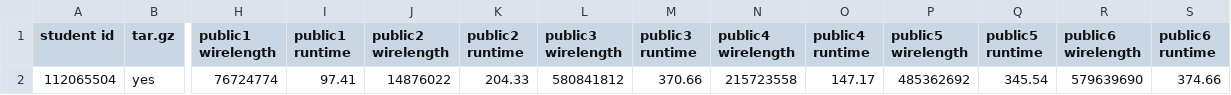
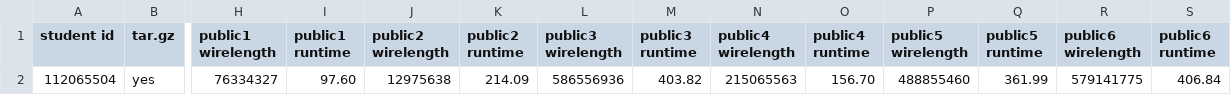
Before and after one commit to jmyapple9/CS6135-PDA-VLSI-hw4, a CSV file: HW4_grading/HW4_grade.csv, drawn as a sheet; only a part is shown, gaps mark what is left out; the diff names each change by its address in the sheet, - before the commit and + after, or states it on an @@ line.

```diff
--- a/HW4_grading/HW4_grade.csv
+++ b/HW4_grading/HW4_grade.csv
-H2 (public1 wirelength): 76724774
+H2 (public1 wirelength): 76334327
-I2 (public1 runtime): 97.41
+I2 (public1 runtime): 97.60
-J2 (public2 wirelength): 14876022
+J2 (public2 wirelength): 12975638
-K2 (public2 runtime): 204.33
+K2 (public2 runtime): 214.09
-L2 (public3 wirelength): 580841812
+L2 (public3 wirelength): 586556936
-M2 (public3 runtime): 370.66
+M2 (public3 runtime): 403.82
-N2 (public4 wirelength): 215723558
+N2 (public4 wirelength): 215065563
-O2 (public4 runtime): 147.17
+O2 (public4 runtime): 156.70
-P2 (public5 wirelength): 485362692
+P2 (public5 wirelength): 488855460
-Q2 (public5 runtime): 345.54
+Q2 (public5 runtime): 361.99
-R2 (public6 wirelength): 579639690
+R2 (public6 wirelength): 579141775
-S2 (public6 runtime): 374.66
+S2 (public6 runtime): 406.84
```
Also changed, not shown: 14 other files.
